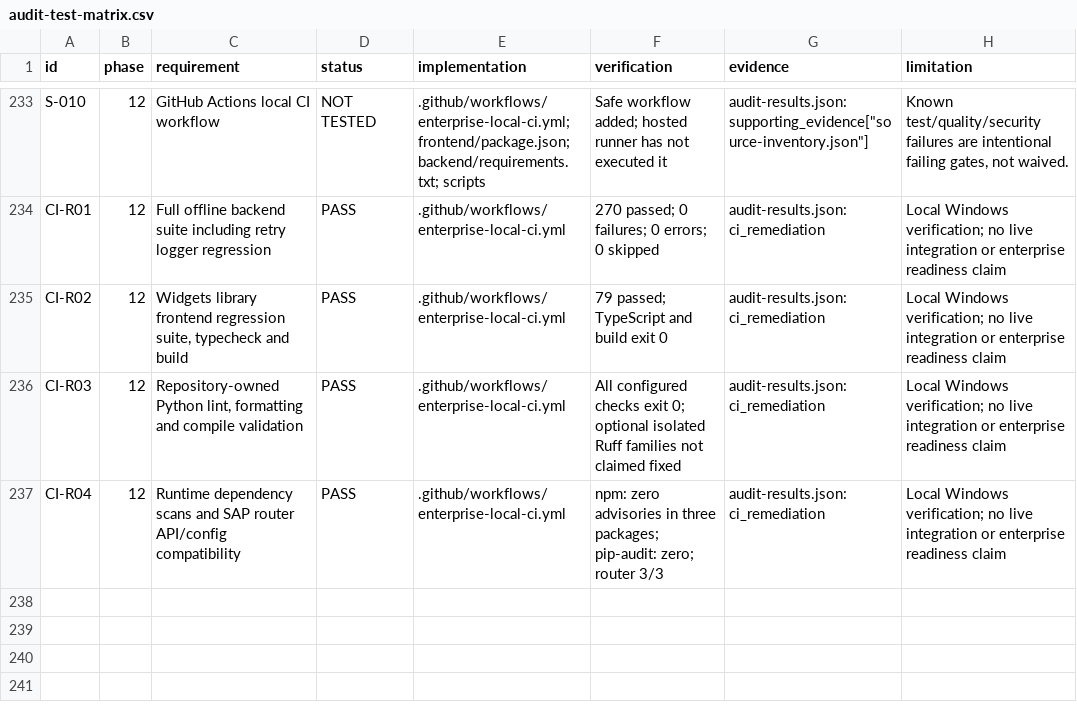
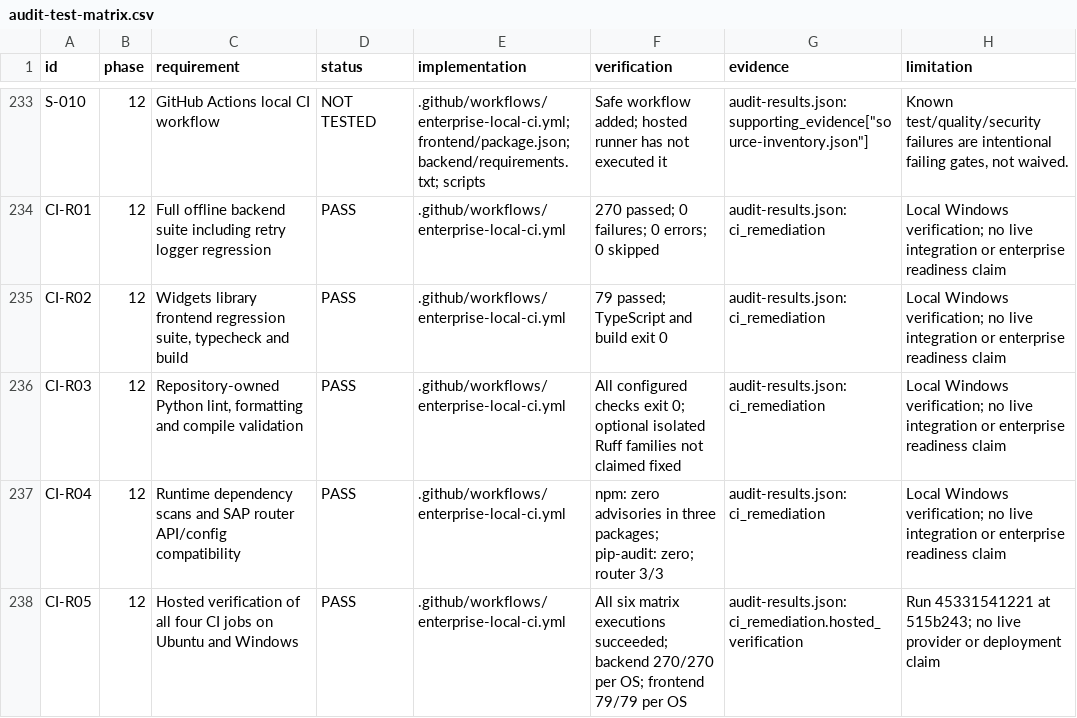
Before and after one commit to tlokeshkumar1/GEN-AI-Analytics-Platform, a CSV file: audit-test-matrix.csv, drawn as a sheet; only a part is shown, gaps mark what is left out; the diff names each change by its address in the sheet, - before the commit and + after, or states it on an @@ line.

Commit message:
Record successful Ubuntu and Windows CI evidence without rewriting historical audit data

```diff
--- a/audit-test-matrix.csv
+++ b/audit-test-matrix.csv
+row 238: CI-R05 | 12 | Hosted verification of all four CI jobs on Ubuntu and Windows | PASS | .github/workflows/enterprise-local-ci.yml | All six matrix executions succeeded; backend 270/270 per OS; frontend 79/79 per OS | audit-results.json: ci_remediation.hosted_verification | Run 45331541221 at 515b243; no live provider or deployment claim
```
Also changed, not shown: 2 other files.
